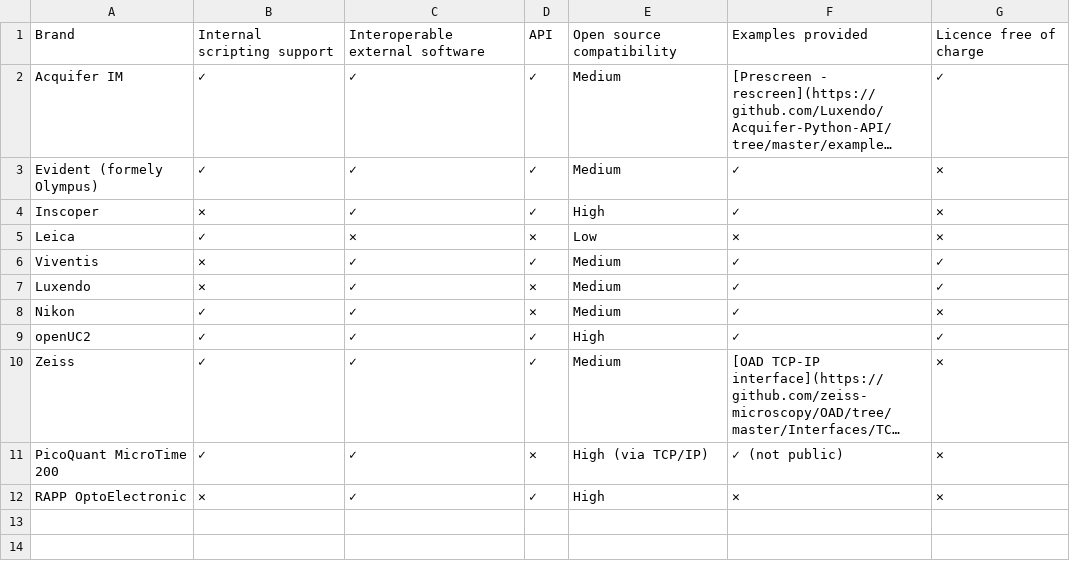
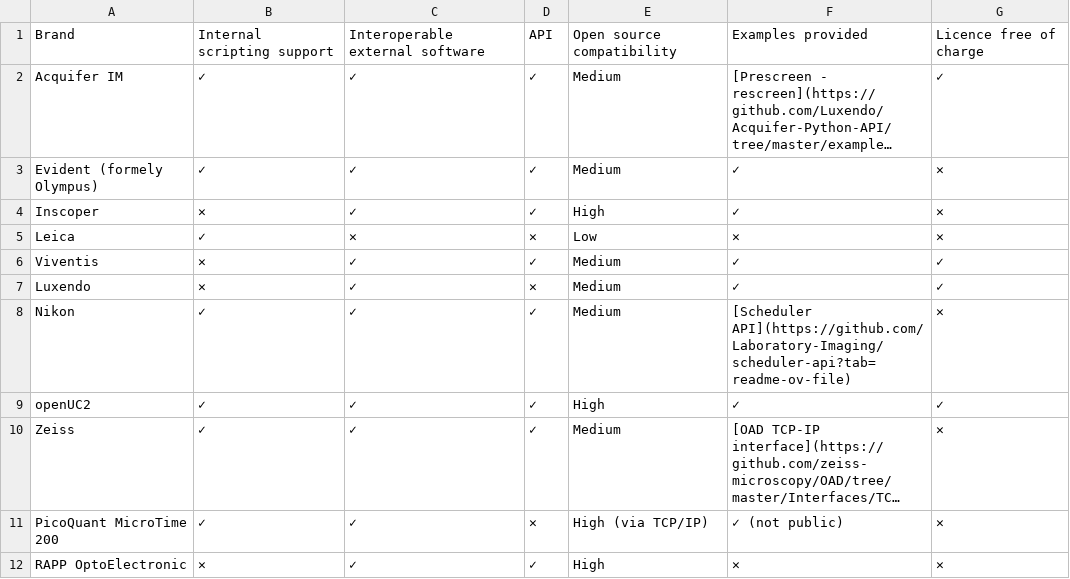
Before and after one commit to SmartMicroscopy/smartmicroscopy.github.io, a CSV file: implementations/compatibility_hardware.csv, drawn as a sheet; long unchanged cells end in ….

Commit message:
Update compatibility_hardware.csv with new entry for Nikon API

```diff
--- a/implementations/compatibility_hardware.csv
+++ b/implementations/compatibility_hardware.csv
@@ -7,3 +7,3 @@ Viventis,✕,✓,✓,Medium,✓,✓
 Luxendo,✕,✓,✕,Medium,✓,✓
-Nikon,✓,✓,✕,Medium,✓,✕
+Nikon,✓,✓,✓,Medium,[Scheduler API](https://github.com/Laboratory-Imaging/scheduler-api?tab=readme-ov-file),✕
 openUC2,✓,✓,✓,High,✓,✓
```
